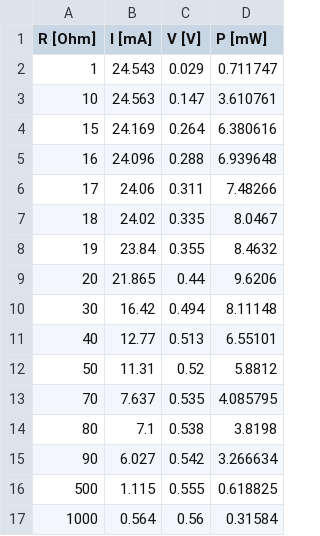
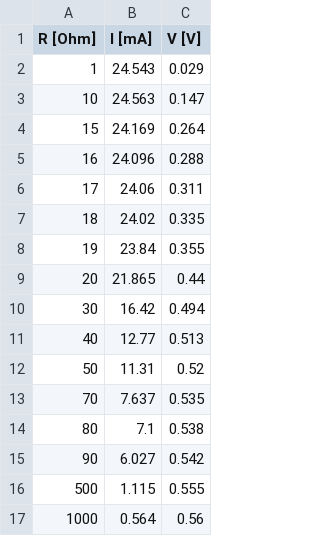
Before and after one commit to arshbhamla/ece375-semiconductor-lab, a CSV file: Lab2_SolarCells/375_lab2_raw_data.csv, drawn as a sheet; the diff names each change by its address in the sheet, - before the commit and + after, or states it on an @@ line.

```diff
--- a/Lab2_SolarCells/375_lab2_raw_data.csv
+++ b/Lab2_SolarCells/375_lab2_raw_data.csv
-column D (P [mW]), rows 2-17: 0.711747 | 3.610761 | 6.380616 | 6.939648 | 7.48266 | 8.0467 | 8.4632 | 9.6206 | 8.11148 | 6.55101 | 5.8812 | 4.085795 | 3.8198 | 3.266634 | 0.618825 | 0.31584
```
Also changed, not shown: 2 other files.
